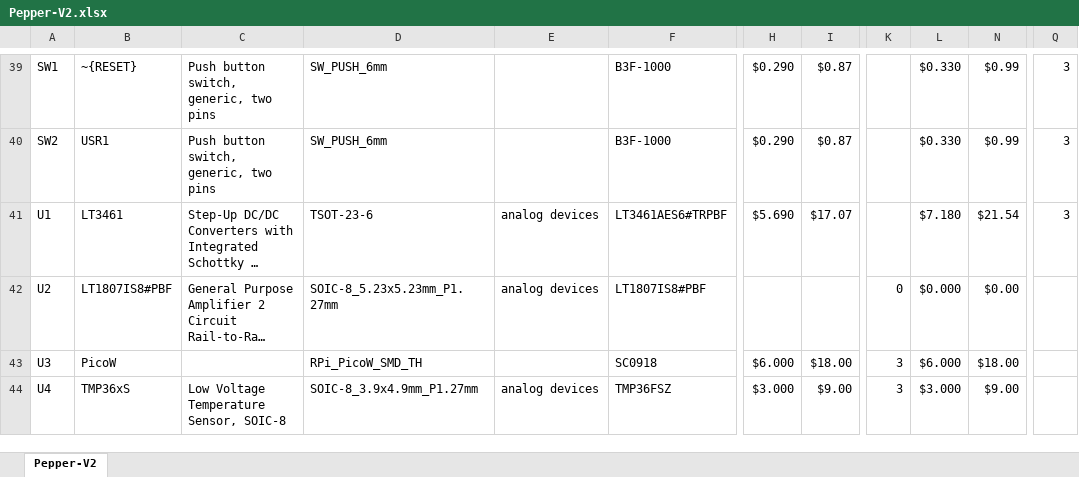
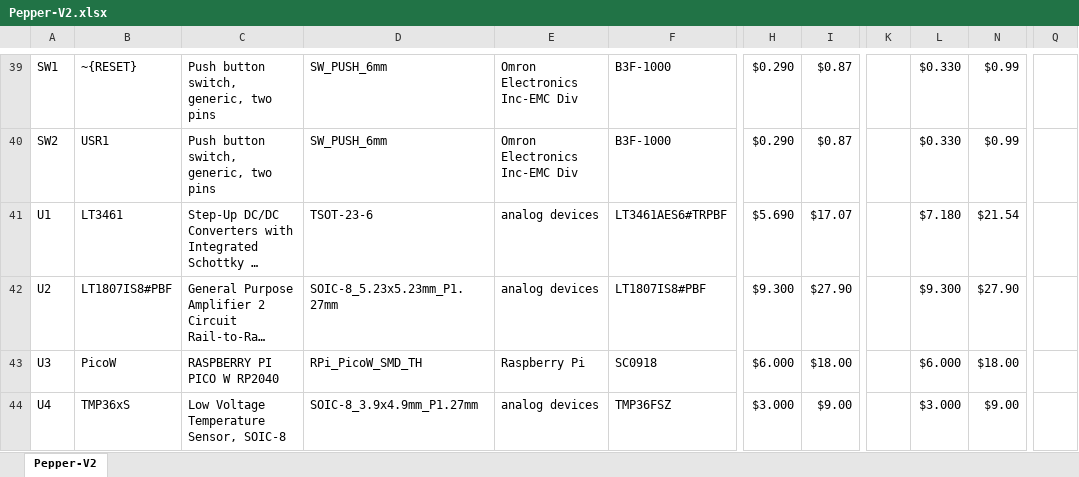
Before and after one commit to parkourlrc/pcb-cornellpepper--CuWatchPCB-fa8bd7274f, an Excel workbook: Pepper-V2.xlsx, sheet Pepper-V2, drawn as a sheet; only a part is shown, gaps mark what is left out; long unchanged cells end in …; values as stored, in another font and other column widths than the file's, no borders; conditional formats not drawn; the diff covers the shown part only; the diff names each change by its address in the sheet, - before the commit and + after, or states it on an @@ line.

```diff
--- a/Pepper-V2.xlsx (sheet Pepper-V2)
+++ b/Pepper-V2.xlsx (sheet Pepper-V2)
-E39:E40: (empty)
+E39:E40: Omron Electronics Inc-EMC Div
-Q39:Q41: 3
+Q39:Q41: (empty)
-H42: (empty)
+H42: $9.300
-I42: (empty)
+I42: $27.90
-K42: 0
+K42: (empty)
-L42: $0.000
+L42: $9.300
-N42: $0.00
+N42: $27.90
-C43: (empty)
+C43: RASPBERRY PI PICO W RP2040
-E43: (empty)
+E43: Raspberry Pi
-K43:K44: 3
+K43:K44: (empty)
```
Also changed, not shown: 4 added rows, 4 removed rows and 76 edited cells elsewhere in this sheet, formulas that keep their value, hidden cells, 2 other files.
